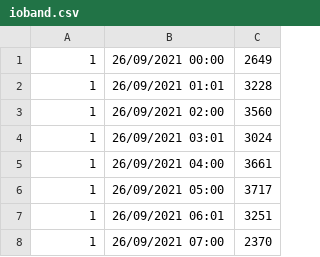
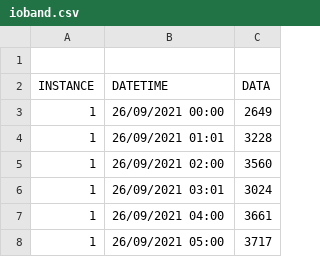
Before and after one commit to unpetee/getocidisks, a CSV file: ioband.csv, drawn as a sheet; only a part is shown; the shorter side is filled out with more unchanged rows.

```diff
--- a/ioband.csv
+++ b/ioband.csv
@@ -1 +1,3 @@
+
+"INSTANCE","DATETIME","DATA"
 1,"26/09/2021 00:00",2649
```
Also changed, not shown: countprocess.csv, memoryusage.csv, 11 other files.
